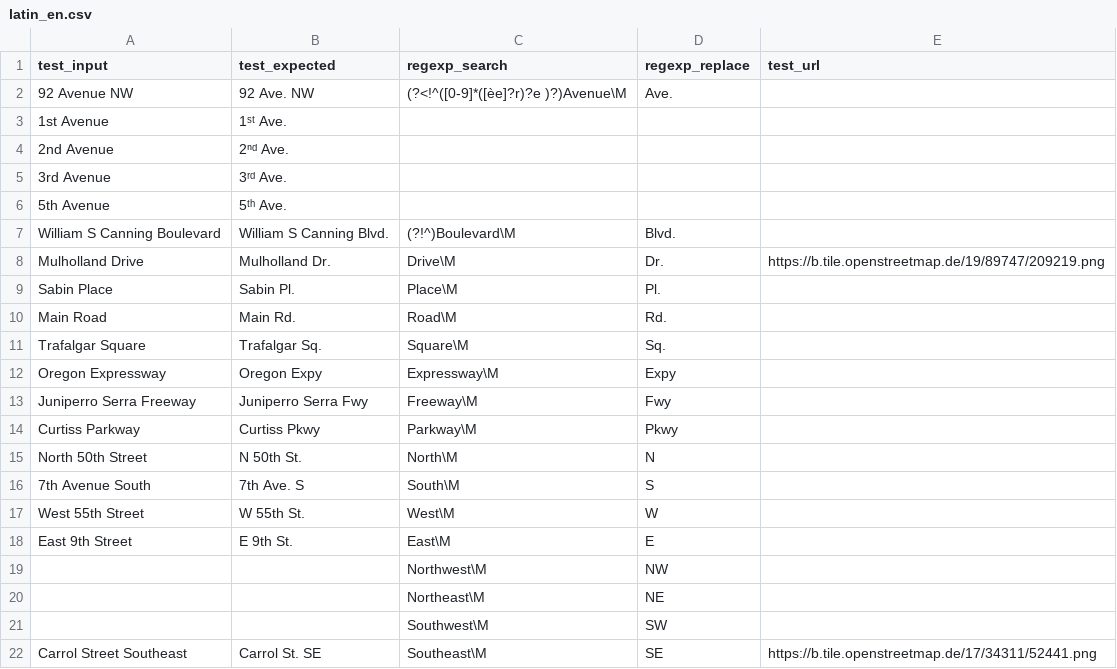
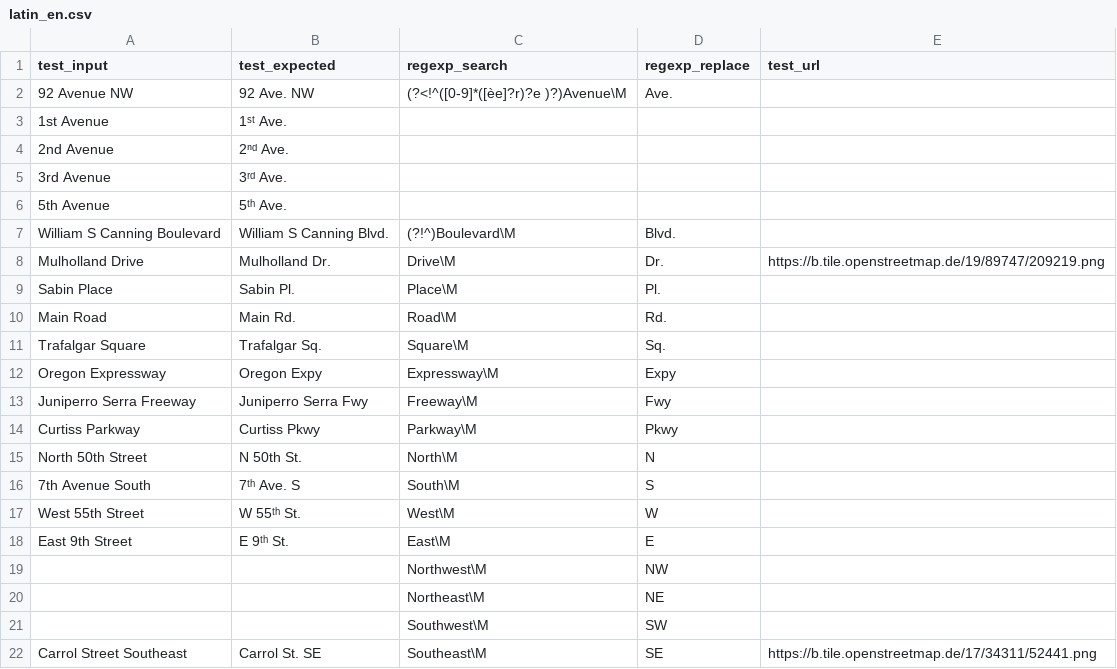
Before and after one commit to chatelao/osm-abbrev, a CSV file: src/latin_en.csv, drawn as a sheet.

Commit message:
Update latin_en.csv

```diff
--- a/src/latin_en.csv
+++ b/src/latin_en.csv
@@ -15,5 +15,5 @@ Curtiss Parkway,Curtiss Pkwy,Parkway\M,Pkwy,
 North 50th Street,N 50th St.,North\M,N,
-7th Avenue South,7th Ave. S,South\M,S,
-West 55th Street,W 55th St.,West\M,W,
-East 9th Street,E 9th St.,East\M,E,
+7th Avenue South,7ᵗʰ Ave. S,South\M,S,
+West 55th Street,W 55ᵗʰ St.,West\M,W,
+East 9th Street,E 9ᵗʰ St.,East\M,E,
 ,,Northwest\M,NW,
```
